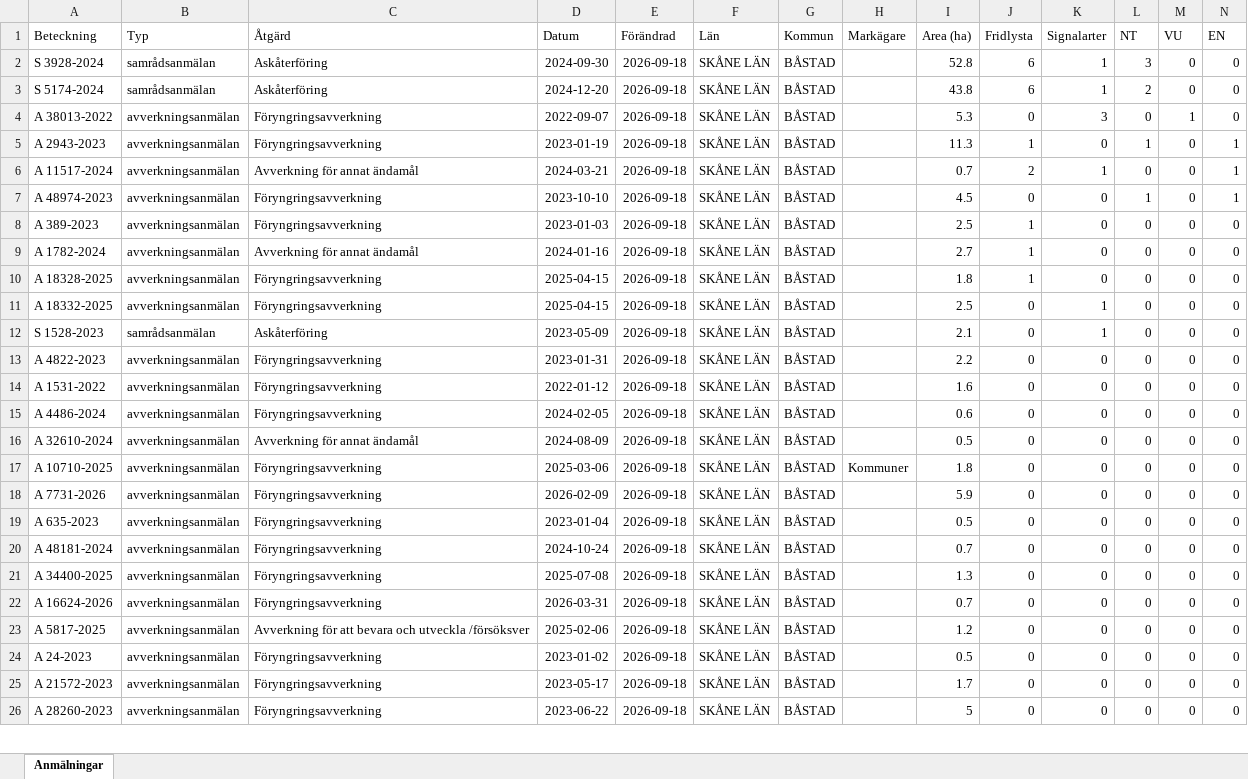
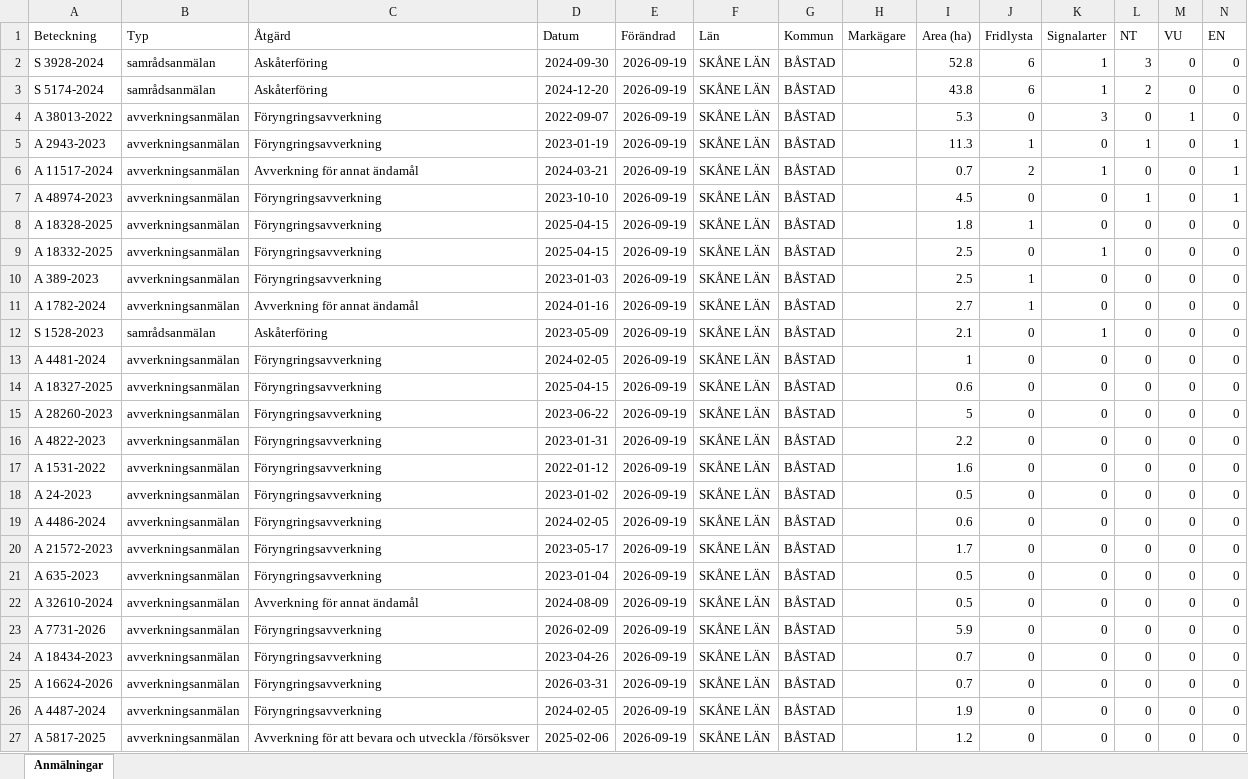
Before and after one commit to klasma/Logging_1278, an Excel workbook: Översikt BÅSTAD.xlsx, sheet Anmälningar, drawn as a sheet; only a part is shown; values as stored, in another font and other column widths than the file's, no borders; removed rows and columns are numbered as before the commit, all else as after; rows hold the shown columns only; the diff covers the shown part only; the diff names each change by its address in the sheet, - before the commit and + after, or states it on an @@ line.

```diff
--- a/Översikt BÅSTAD.xlsx (sheet Anmälningar)
+++ b/Översikt BÅSTAD.xlsx (sheet Anmälningar)
-E2:E7 (Förändrad): 2026-09-18
+E2:E7 (Förändrad): 2026-09-19
-row 8: A 389-2023 | avverkningsanmälan | Föryngringsavverkning | 2023-01-03 | 2026-09-18 | SKÅNE LÄN | BÅSTAD |  | 2.5 | 1 | 0 | 0 | 0 | 0
-row 9: A 1782-2024 | avverkningsanmälan | Avverkning för annat ändamål | 2024-01-16 | 2026-09-18 | SKÅNE LÄN | BÅSTAD |  | 2.7 | 1 | 0 | 0 | 0 | 0
-E8:E9 (Förändrad): 2026-09-18
+E8:E9 (Förändrad): 2026-09-19
+row 10: A 389-2023 | avverkningsanmälan | Föryngringsavverkning | 2023-01-03 | 2026-09-19 | SKÅNE LÄN | BÅSTAD |  | 2.5 | 1 | 0 | 0 | 0 | 0
+row 11: A 1782-2024 | avverkningsanmälan | Avverkning för annat ändamål | 2024-01-16 | 2026-09-19 | SKÅNE LÄN | BÅSTAD |  | 2.7 | 1 | 0 | 0 | 0 | 0
-E12 (Förändrad): 2026-09-18
+E12 (Förändrad): 2026-09-19
+row 13: A 4481-2024 | avverkningsanmälan | Föryngringsavverkning | 2024-02-05 | 2026-09-19 | SKÅNE LÄN | BÅSTAD |  | 1 | 0 | 0 | 0 | 0 | 0
+row 14: A 18327-2025 | avverkningsanmälan | Föryngringsavverkning | 2025-04-15 | 2026-09-19 | SKÅNE LÄN | BÅSTAD |  | 0.6 | 0 | 0 | 0 | 0 | 0
+row 15: A 28260-2023 | avverkningsanmälan | Föryngringsavverkning | 2023-06-22 | 2026-09-19 | SKÅNE LÄN | BÅSTAD |  | 5 | 0 | 0 | 0 | 0 | 0
-E16:E17 (Förändrad): 2026-09-18
+E16:E17 (Förändrad): 2026-09-19
+row 18: A 24-2023 | avverkningsanmälan | Föryngringsavverkning | 2023-01-02 | 2026-09-19 | SKÅNE LÄN | BÅSTAD |  | 0.5 | 0 | 0 | 0 | 0 | 0
-E19 (Förändrad): 2026-09-18
+E19 (Förändrad): 2026-09-19
+row 20: A 21572-2023 | avverkningsanmälan | Föryngringsavverkning | 2023-05-17 | 2026-09-19 | SKÅNE LÄN | BÅSTAD |  | 1.7 | 0 | 0 | 0 | 0 | 0
+row 21: A 635-2023 | avverkningsanmälan | Föryngringsavverkning | 2023-01-04 | 2026-09-19 | SKÅNE LÄN | BÅSTAD |  | 0.5 | 0 | 0 | 0 | 0 | 0
-E22 (Förändrad): 2026-09-18
+E22 (Förändrad): 2026-09-19
-row 17: A 10710-2025 | avverkningsanmälan | Föryngringsavverkning | 2025-03-06 | 2026-09-18 | SKÅNE LÄN | BÅSTAD | Kommuner | 1.8 | 0 | 0 | 0 | 0 | 0
-E23 (Förändrad): 2026-09-18
+E23 (Förändrad): 2026-09-19
-row 19: A 635-2023 | avverkningsanmälan | Föryngringsavverkning | 2023-01-04 | 2026-09-18 | SKÅNE LÄN | BÅSTAD |  | 0.5 | 0 | 0 | 0 | 0 | 0
-A24 (Beteckning): A 48181-2024
+A24 (Beteckning): A 18434-2023
-D24 (Datum): 2024-10-24
+D24 (Datum): 2023-04-26
-E24 (Förändrad): 2026-09-18
+E24 (Förändrad): 2026-09-19
-row 21: A 34400-2025 | avverkningsanmälan | Föryngringsavverkning | 2025-07-08 | 2026-09-18 | SKÅNE LÄN | BÅSTAD |  | 1.3 | 0 | 0 | 0 | 0 | 0
-E25 (Förändrad): 2026-09-18
+E25 (Förändrad): 2026-09-19
+row 26: A 4487-2024 | avverkningsanmälan | Föryngringsavverkning | 2024-02-05 | 2026-09-19 | SKÅNE LÄN | BÅSTAD |  | 1.9 | 0 | 0 | 0 | 0 | 0
-E27 (Förändrad): 2026-09-18
+E27 (Förändrad): 2026-09-19
-row 24: A 24-2023 | avverkningsanmälan | Föryngringsavverkning | 2023-01-02 | 2026-09-18 | SKÅNE LÄN | BÅSTAD |  | 0.5 | 0 | 0 | 0 | 0 | 0
-row 25: A 21572-2023 | avverkningsanmälan | Föryngringsavverkning | 2023-05-17 | 2026-09-18 | SKÅNE LÄN | BÅSTAD |  | 1.7 | 0 | 0 | 0 | 0 | 0
-row 26: A 28260-2023 | avverkningsanmälan | Föryngringsavverkning | 2023-06-22 | 2026-09-18 | SKÅNE LÄN | BÅSTAD |  | 5 | 0 | 0 | 0 | 0 | 0
```
Also changed, not shown: 1 removed row and 24 edited cells elsewhere in this sheet, artfynd/A 11517-2024 artfynd.xlsx, artfynd/A 1782-2024 artfynd.xlsx, 57 other files.
